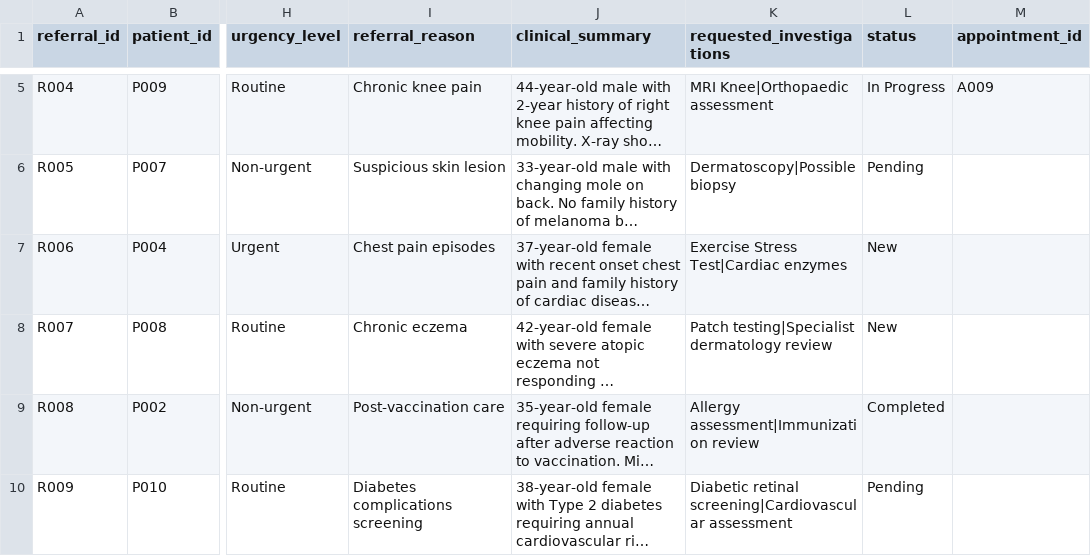
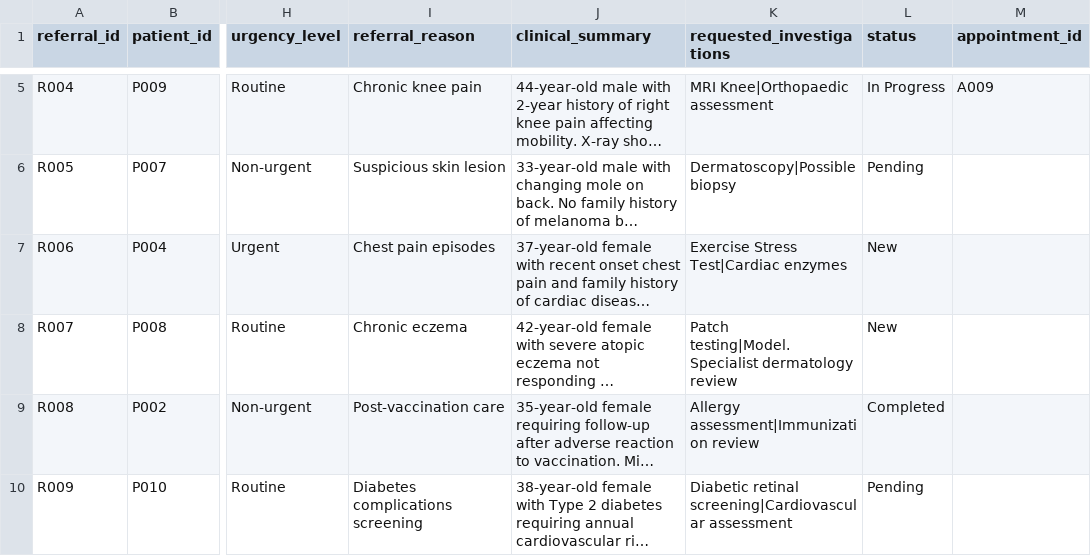
Before and after one commit to zk23abe/Software-arch-cw2, a CSV file: cw2data/referrals.csv, drawn as a sheet; only a part is shown, gaps mark what is left out; long unchanged cells end in …; the diff names each change by its address in the sheet, - before the commit and + after, or states it on an @@ line.

```diff
--- a/cw2data/referrals.csv
+++ b/cw2data/referrals.csv
-K8 (requested_investigations): Patch testing|Specialist dermatology review
+K8 (requested_investigations): Patch testing|Model.Specialist dermatology review
```
Also changed, not shown: cw2data/appointments.csv, 5 other files.
